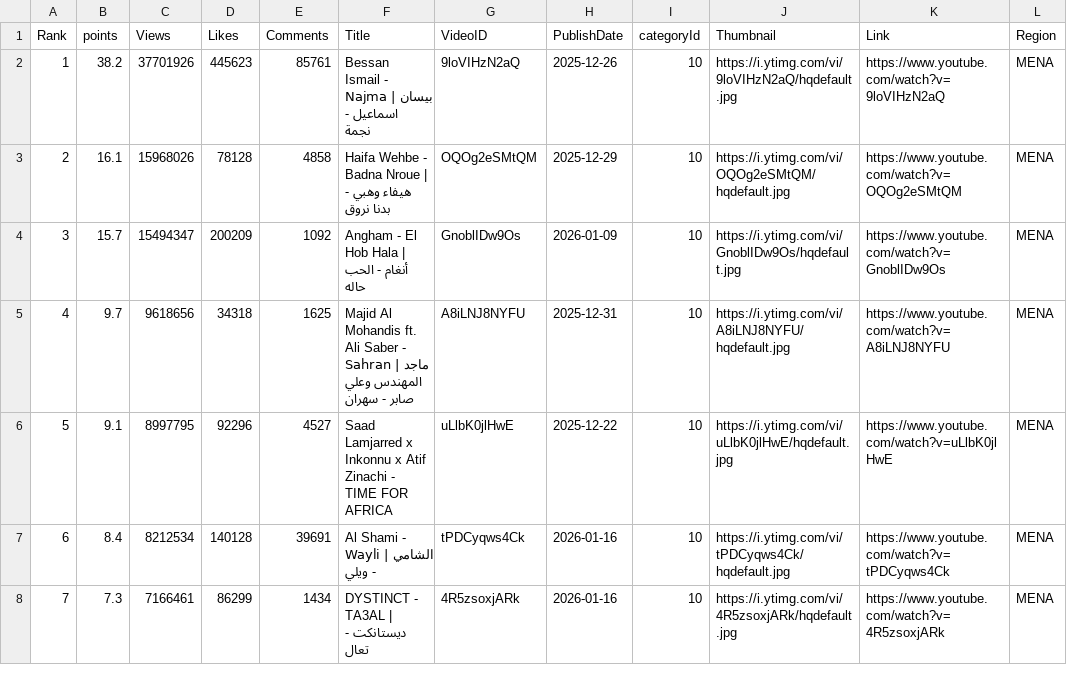
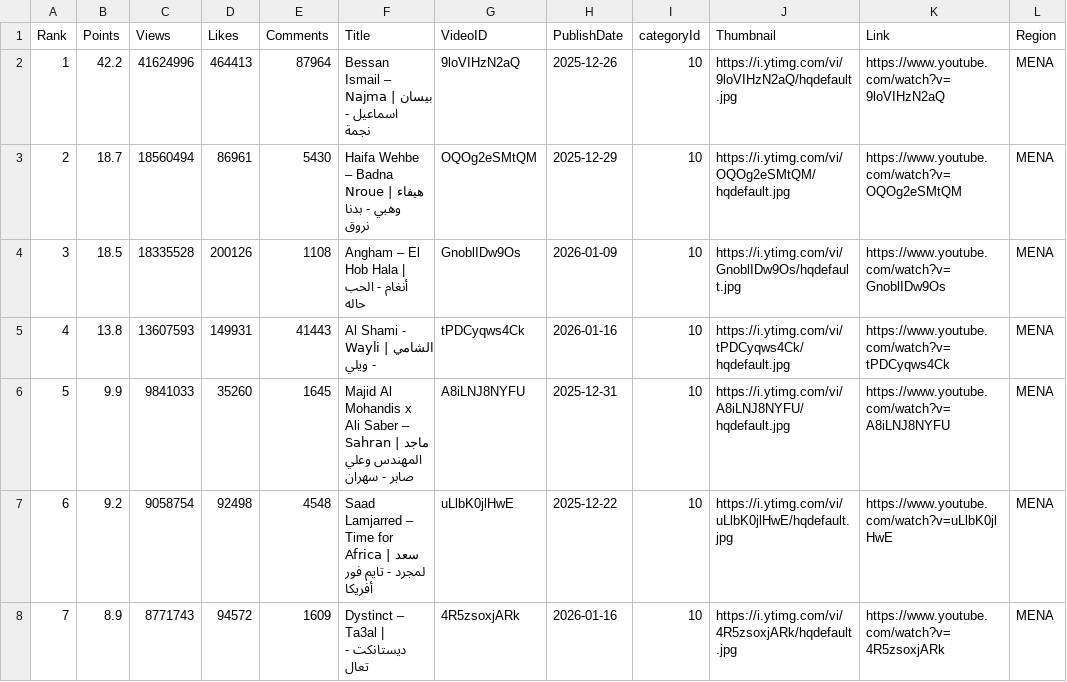
Before and after one commit to skabajah/aghani, a CSV file: archive/2026-01.csv, drawn as a sheet; only a part is shown; the diff covers the shown part only.

Commit message:
Update 2026-01.csv

```diff
--- a/archive/2026-01.csv
+++ b/archive/2026-01.csv
@@ -1,8 +1,8 @@
-Rank,points,Views,Likes,Comments,Title,VideoID,PublishDate,categoryId,Thumbnail,Link,Region
-1,38.2,37701926,445623,85761,Bessan Ismail - Najma | بيسان اسماعيل - نجمة,9loVIHzN2aQ,2025-12-26,10,https://i.ytimg.com/vi/9loVIHzN2aQ/hqdefault.jpg,https://www.youtube.com/watch?v=9loVIHzN2aQ,MENA
-2,16.1,15968026,78128,4858,Haifa Wehbe - Badna Nroue | هيفاء وهبي - بدنا نروق,OQOg2eSMtQM,2025-12-29,10,https://i.ytimg.com/vi/OQOg2eSMtQM/hqdefault.jpg,https://www.youtube.com/watch?v=OQOg2eSMtQM,MENA
-3,15.7,15494347,200209,1092,Angham - El Hob Hala | أنغام - الحب حاله,GnoblIDw9Os,2026-01-09,10,https://i.ytimg.com/vi/GnoblIDw9Os/hqdefault.jpg,https://www.youtube.com/watch?v=GnoblIDw9Os,MENA
-4,9.7,9618656,34318,1625,Majid Al Mohandis ft. Ali Saber - Sahran | ماجد المهندس وعلي صابر - سهران,A8iLNJ8NYFU,2025-12-31,10,https://i.ytimg.com/vi/A8iLNJ8NYFU/hqdefault.jpg,https://www.youtube.com/watch?v=A8iLNJ8NYFU,MENA
-5,9.1,8997795,92296,4527,Saad Lamjarred x Inkonnu x Atif Zinachi - TIME FOR AFRICA,uLlbK0jlHwE,2025-12-22,10,https://i.ytimg.com/vi/uLlbK0jlHwE/hqdefault.jpg,https://www.youtube.com/watch?v=uLlbK0jlHwE,MENA
-6,8.4,8212534,140128,39691,Al Shami - Wayli | الشامي - ويلي,tPDCyqws4Ck,2026-01-16,10,https://i.ytimg.com/vi/tPDCyqws4Ck/hqdefault.jpg,https://www.youtube.com/watch?v=tPDCyqws4Ck,MENA
-7,7.3,7166461,86299,1434,DYSTINCT - TA3AL | ديستانكت - تعال,4R5zsoxjARk,2026-01-16,10,https://i.ytimg.com/vi/4R5zsoxjARk/hqdefault.jpg,https://www.youtube.com/watch?v=4R5zsoxjARk,MENA
+Rank,Points,Views,Likes,Comments,Title,VideoID,PublishDate,categoryId,Thumbnail,Link,Region
+1,42.2,41624996,464413,87964,Bessan Ismail – Najma | بيسان اسماعيل - نجمة,9loVIHzN2aQ,2025-12-26,10,https://i.ytimg.com/vi/9loVIHzN2aQ/hqdefault.jpg,https://www.youtube.com/watch?v=9loVIHzN2aQ,MENA
+2,18.7,18560494,86961,5430,Haifa Wehbe – Badna Nroue | هيفاء وهبي - بدنا نروق,OQOg2eSMtQM,2025-12-29,10,https://i.ytimg.com/vi/OQOg2eSMtQM/hqdefault.jpg,https://www.youtube.com/watch?v=OQOg2eSMtQM,MENA
+3,18.5,18335528,200126,1108,Angham – El Hob Hala | أنغام - الحب حاله,GnoblIDw9Os,2026-01-09,10,https://i.ytimg.com/vi/GnoblIDw9Os/hqdefault.jpg,https://www.youtube.com/watch?v=GnoblIDw9Os,MENA
+4,13.8,13607593,149931,41443,Al Shami - Wayli | الشامي - ويلي,tPDCyqws4Ck,2026-01-16,10,https://i.ytimg.com/vi/tPDCyqws4Ck/hqdefault.jpg,https://www.youtube.com/watch?v=tPDCyqws4Ck,MENA
+5,9.9,9841033,35260,1645,Majid Al Mohandis x Ali Saber – Sahran | ماجد المهندس وعلي صابر - سهران,A8iLNJ8NYFU,2025-12-31,10,https://i.ytimg.com/vi/A8iLNJ8NYFU/hqdefault.jpg,https://www.youtube.com/watch?v=A8iLNJ8NYFU,MENA
+6,9.2,9058754,92498,4548,Saad Lamjarred – Time for Africa | سعد لمجرد - تايم فور أفريكا,uLlbK0jlHwE,2025-12-22,10,https://i.ytimg.com/vi/uLlbK0jlHwE/hqdefault.jpg,https://www.youtube.com/watch?v=uLlbK0jlHwE,MENA
+7,8.9,8771743,94572,1609,Dystinct – Ta3al | ديستانكت - تعال,4R5zsoxjARk,2026-01-16,10,https://i.ytimg.com/vi/4R5zsoxjARk/hqdefault.jpg,https://www.youtube.com/watch?v=4R5zsoxjARk,MENA
```
Also changed, not shown: 1 added row and 11 edited cells elsewhere in this file.
